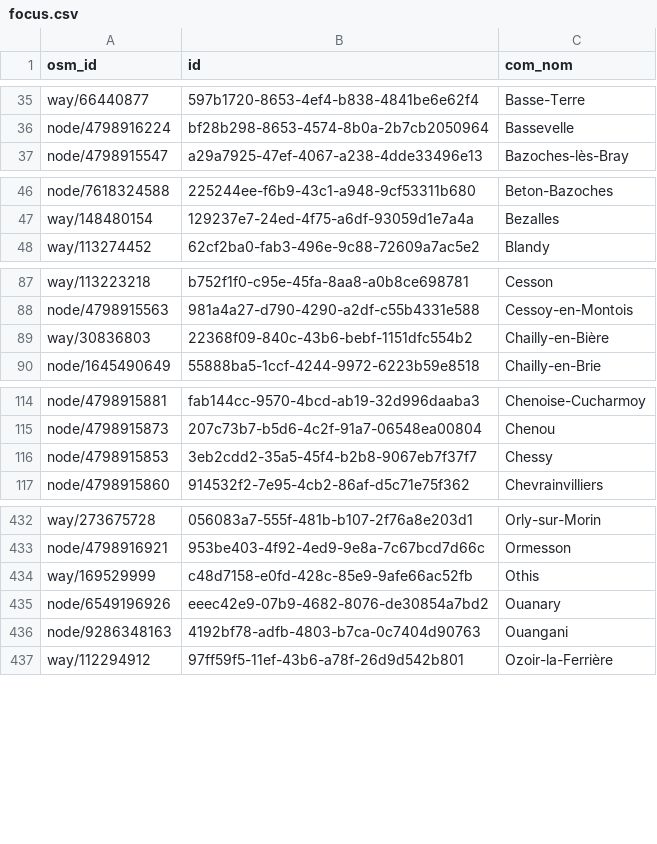
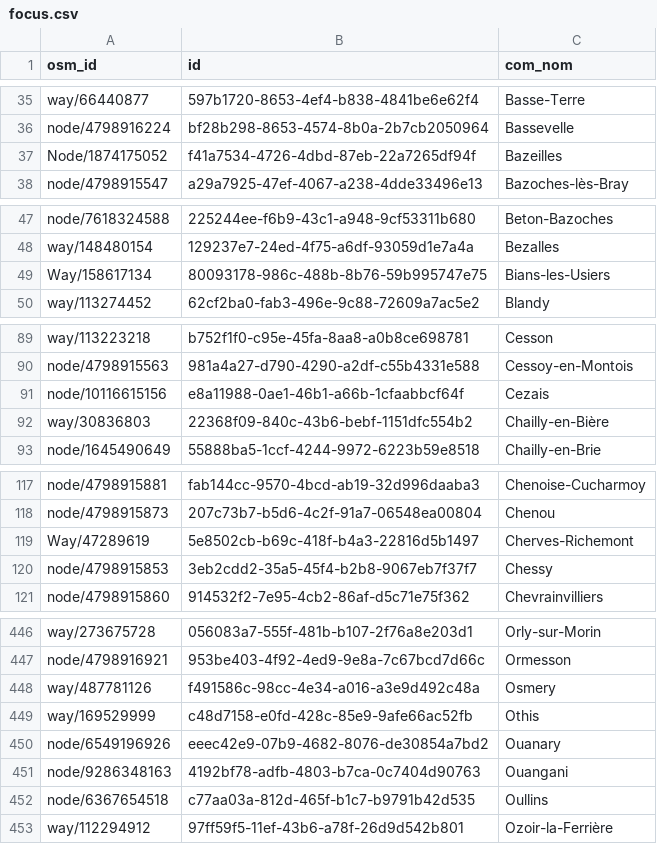
Before and after one commit to nlehuby/sepuqu, a CSV file: focus.csv, drawn as a sheet; only a part is shown, gaps mark what is left out; the diff covers the shown part only.

```diff
--- a/focus.csv
+++ b/focus.csv
@@ -36,2 +36,3 @@ way/66440877,597b1720-8653-4ef4-b838-4841be6e62f4,Basse-Terre
 node/4798916224,bf28b298-8653-4574-8b0a-2b7cb2050964,Bassevelle
+Node/1874175052,f41a7534-4726-4dbd-87eb-22a7265df94f ,Bazeilles
 node/4798915547,a29a7925-47ef-4067-a238-4dde33496e13,Bazoches-lès-Bray
@@ -47,2 +48,3 @@ node/7618324588,225244ee-f6b9-43c1-a948-9cf53311b680,Beton-Bazoches
 way/148480154,129237e7-24ed-4f75-a6df-93059d1e7a4a,Bezalles
+Way/158617134,80093178-986c-488b-8b76-59b995747e75,Bians-les-Usiers
 way/113274452,62cf2ba0-fab3-496e-9c88-72609a7ac5e2,Blandy
@@ -88,2 +90,3 @@ way/113223218,b752f1f0-c95e-45fa-8aa8-a0b8ce698781,Cesson
 node/4798915563,981a4a27-d790-4290-a2df-c55b4331e588,Cessoy-en-Montois
+node/10116615156,e8a11988-0ae1-46b1-a66b-1cfaabbcf64f,Cezais
 way/30836803,22368f09-840c-43b6-bebf-1151dfc554b2,Chailly-en-Bière
@@ -115,2 +118,3 @@ node/4798915881,fab144cc-9570-4bcd-ab19-32d996daaba3,Chenoise-Cucharmoy
 node/4798915873,207c73b7-b5d6-4c2f-91a7-06548ea00804,Chenou
+Way/47289619,5e8502cb-b69c-418f-b4a3-22816d5b1497 ,Cherves-Richemont
 node/4798915853,3eb2cdd2-35a5-45f4-b2b8-9067eb7f37f7,Chessy
@@ -433,2 +447,3 @@ way/273675728,056083a7-555f-481b-b107-2f76a8e203d1,Orly-sur-Morin
 node/4798916921,953be403-4f92-4ed9-9e8a-7c67bcd7d66c,Ormesson
+way/487781126,f491586c-98cc-4e34-a016-a3e9d492c48a,Osmery
 way/169529999,c48d7158-e0fd-428c-85e9-9afe66ac52fb,Othis
@@ -436,2 +451,3 @@ node/6549196926,eeec42e9-07b9-4682-8076-de30854a7bd2,Ouanary
 node/9286348163,4192bf78-adfb-4803-b7ca-0c7404d90763,Ouangani
+node/6367654518,c77aa03a-812d-465f-b1c7-b9791b42d535,Oullins
 way/112294912,97ff59f5-11ef-43b6-a78f-26d9d542b801,Ozoir-la-Ferrière
```
Also changed, not shown: 19 added rows and 4 moved rows elsewhere in this file.
